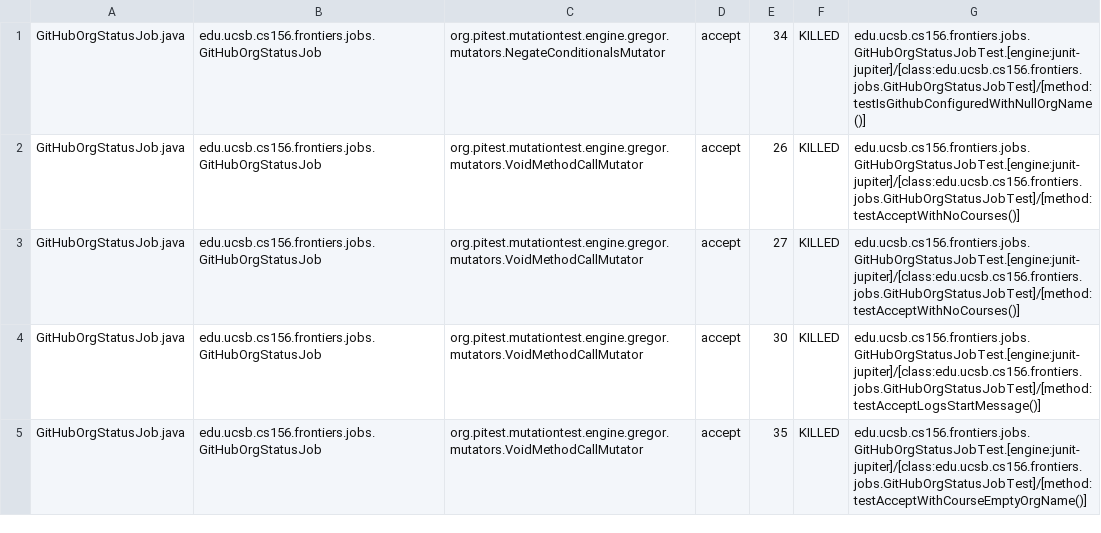
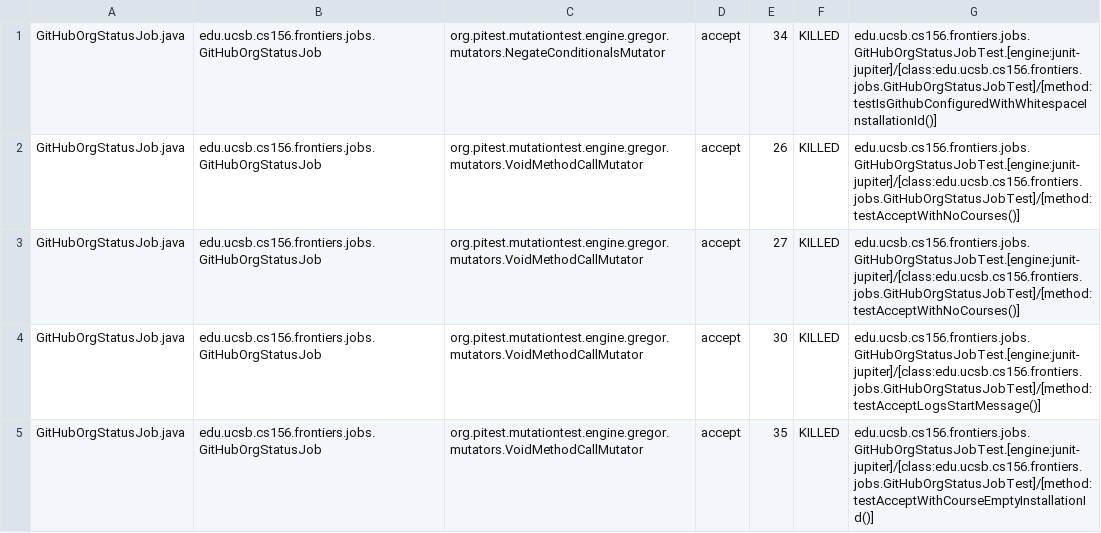
Before and after one commit to ucsb-cs156-s25/proj-frontiers-s25-09, a CSV file: prs/27/pitest/mutations.csv, drawn as a sheet; only a part is shown; the diff covers the shown part only.

Commit message:
Deploying to gh-pages from @ ucsb-cs156-s25/proj-frontiers-s25-09@a79fa76791665b6678395cebdc466cd6918372ec 🚀

```diff
--- a/prs/27/pitest/mutations.csv
+++ b/prs/27/pitest/mutations.csv
@@ -1,2 +1,2 @@
-GitHubOrgStatusJob.java,edu.ucsb.cs156.frontiers.jobs.GitHubOrgStatusJob,org.pitest.mutationtest.engine.gregor.mutators.NegateConditionalsMutator,accept,34,KILLED,edu.ucsb.cs156.frontiers.jobs.GitHubOrgStatusJobTest.[engine:junit-jupiter]/[class:edu.ucsb.cs156.frontiers.jobs.GitHubOrgStatusJobTest]/[method:testIsGithubConfiguredWithNullOrgName()]
+GitHubOrgStatusJob.java,edu.ucsb.cs156.frontiers.jobs.GitHubOrgStatusJob,org.pitest.mutationtest.engine.gregor.mutators.NegateConditionalsMutator,accept,34,KILLED,edu.ucsb.cs156.frontiers.jobs.GitHubOrgStatusJobTest.[engine:junit-jupiter]/[class:edu.ucsb.cs156.frontiers.jobs.GitHubOrgStatusJobTest]/[method:testIsGithubConfiguredWithWhitespaceInstallationId()]
 GitHubOrgStatusJob.java,edu.ucsb.cs156.frontiers.jobs.GitHubOrgStatusJob,org.pitest.mutationtest.engine.gregor.mutators.VoidMethodCallMutator,accept,26,KILLED,edu.ucsb.cs156.frontiers.jobs.GitHubOrgStatusJobTest.[engine:junit-jupiter]/[class:edu.ucsb.cs156.frontiers.jobs.GitHubOrgStatusJobTest]/[method:testAcceptWithNoCourses()]
@@ -4,2 +4,2 @@ GitHubOrgStatusJob.java,edu.ucsb.cs156.frontiers.jobs.GitHubOrgStatusJob,org.pit
 GitHubOrgStatusJob.java,edu.ucsb.cs156.frontiers.jobs.GitHubOrgStatusJob,org.pitest.mutationtest.engine.gregor.mutators.VoidMethodCallMutator,accept,30,KILLED,edu.ucsb.cs156.frontiers.jobs.GitHubOrgStatusJobTest.[engine:junit-jupiter]/[class:edu.ucsb.cs156.frontiers.jobs.GitHubOrgStatusJobTest]/[method:testAcceptLogsStartMessage()]
-GitHubOrgStatusJob.java,edu.ucsb.cs156.frontiers.jobs.GitHubOrgStatusJob,org.pitest.mutationtest.engine.gregor.mutators.VoidMethodCallMutator,accept,35,KILLED,edu.ucsb.cs156.frontiers.jobs.GitHubOrgStatusJobTest.[engine:junit-jupiter]/[class:edu.ucsb.cs156.frontiers.jobs.GitHubOrgStatusJobTest]/[method:testAcceptWithCourseEmptyOrgName()]
+GitHubOrgStatusJob.java,edu.ucsb.cs156.frontiers.jobs.GitHubOrgStatusJob,org.pitest.mutationtest.engine.gregor.mutators.VoidMethodCallMutator,accept,35,KILLED,edu.ucsb.cs156.frontiers.jobs.GitHubOrgStatusJobTest.[engine:junit-jupiter]/[class:edu.ucsb.cs156.frontiers.jobs.GitHubOrgStatusJobTest]/[method:testAcceptWithCourseEmptyInstallationId()]
```
Also changed, not shown: 1 added row, 1 removed row and 26 edited cells elsewhere in this file, 32 other files.
